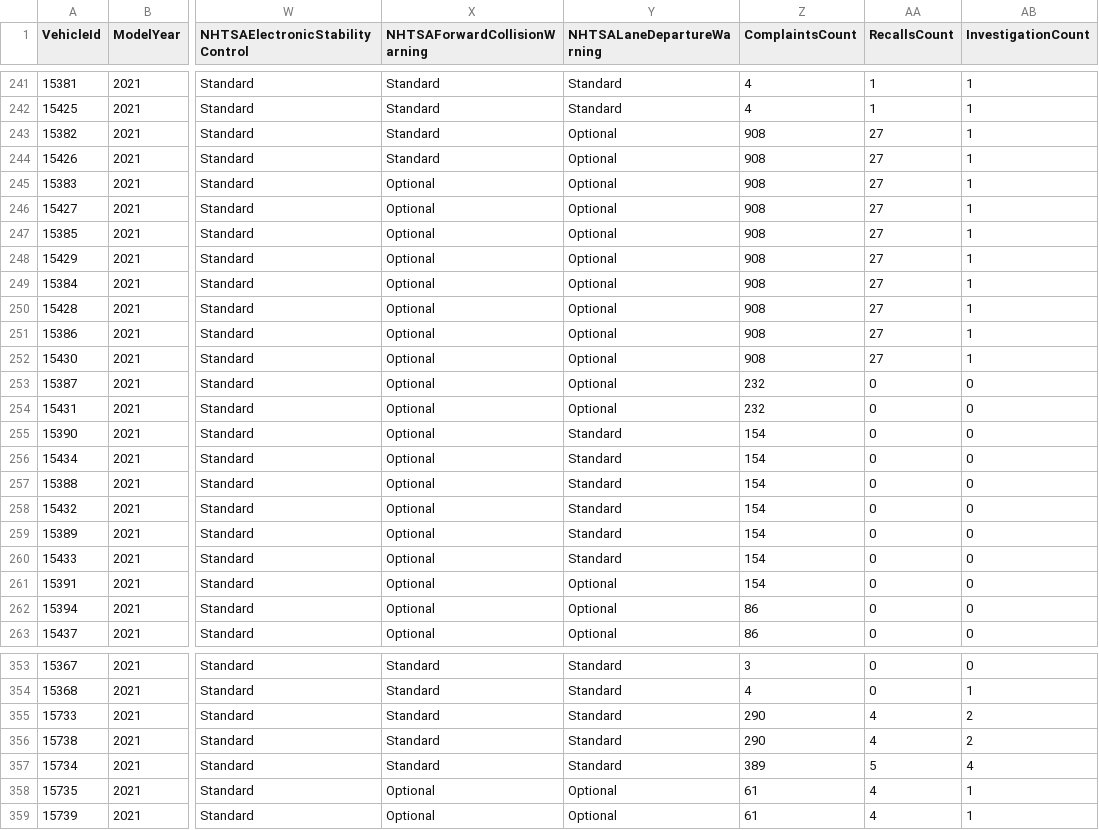
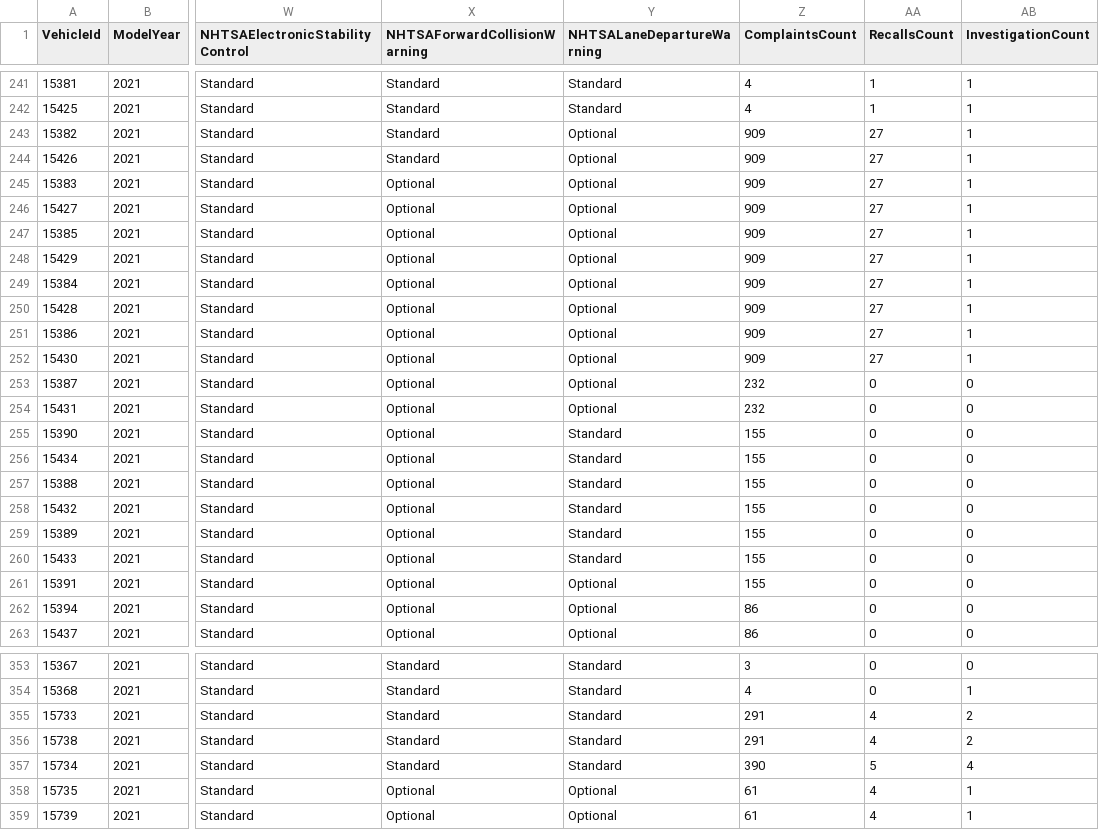
Before and after one commit to flotwig/nhtsa-data, a CSV file: vehicle_safety_ratings/vehicle_safety_ratings_2021.csv, drawn as a sheet; only a part is shown, gaps mark what is left out; the diff covers the shown part only; the diff names each change by its address in the sheet, - before the commit and + after, or states it on an @@ line.

```diff
--- a/vehicle_safety_ratings/vehicle_safety_ratings_2021.csv
+++ b/vehicle_safety_ratings/vehicle_safety_ratings_2021.csv
-Z243:Z252 (ComplaintsCount): 908
+Z243:Z252 (ComplaintsCount): 909
-Z255:Z261 (ComplaintsCount): 154
+Z255:Z261 (ComplaintsCount): 155
-Z355:Z356 (ComplaintsCount): 290
+Z355:Z356 (ComplaintsCount): 291
-Z357 (ComplaintsCount): 389
+Z357 (ComplaintsCount): 390
```
Also changed, not shown: 22 edited cells elsewhere in this file, vehicle_safety_ratings/vehicle_safety_ratings_2004.csv, vehicle_safety_ratings/vehicle_safety_ratings_2005.csv, 18 other files.
